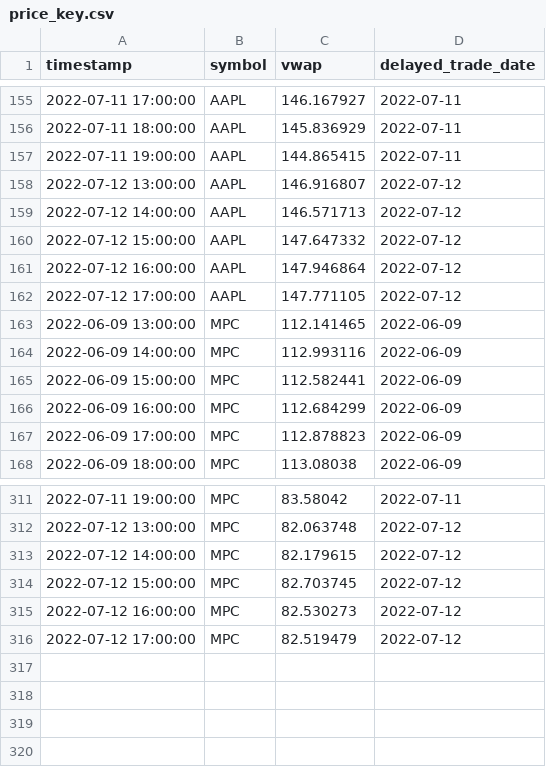
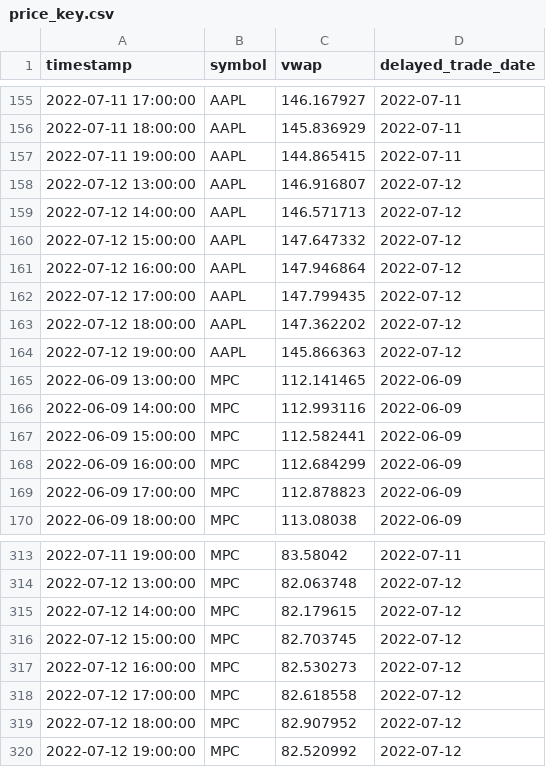
Before and after one commit to covey-io/ethereum-contract-interaction, a CSV file: output/price_key.csv, drawn as a sheet; only a part is shown, gaps mark what is left out.

Commit message:
putting crypto price check into its own library, and calling it from portfolio class

```diff
--- a/output/price_key.csv
+++ b/output/price_key.csv
@@ -161,3 +161,5 @@ timestamp,symbol,vwap,delayed_trade_date
 2022-07-12 16:00:00,AAPL,147.946864,2022-07-12
-2022-07-12 17:00:00,AAPL,147.771105,2022-07-12
+2022-07-12 17:00:00,AAPL,147.799435,2022-07-12
+2022-07-12 18:00:00,AAPL,147.362202,2022-07-12
+2022-07-12 19:00:00,AAPL,145.866363,2022-07-12
 2022-06-09 13:00:00,MPC,112.141465,2022-06-09
@@ -315,2 +317,4 @@ timestamp,symbol,vwap,delayed_trade_date
 2022-07-12 16:00:00,MPC,82.530273,2022-07-12
-2022-07-12 17:00:00,MPC,82.519479,2022-07-12
+2022-07-12 17:00:00,MPC,82.618558,2022-07-12
+2022-07-12 18:00:00,MPC,82.907952,2022-07-12
+2022-07-12 19:00:00,MPC,82.520992,2022-07-12
```
Also changed, not shown: output/portfolio.csv, 6 other files.
